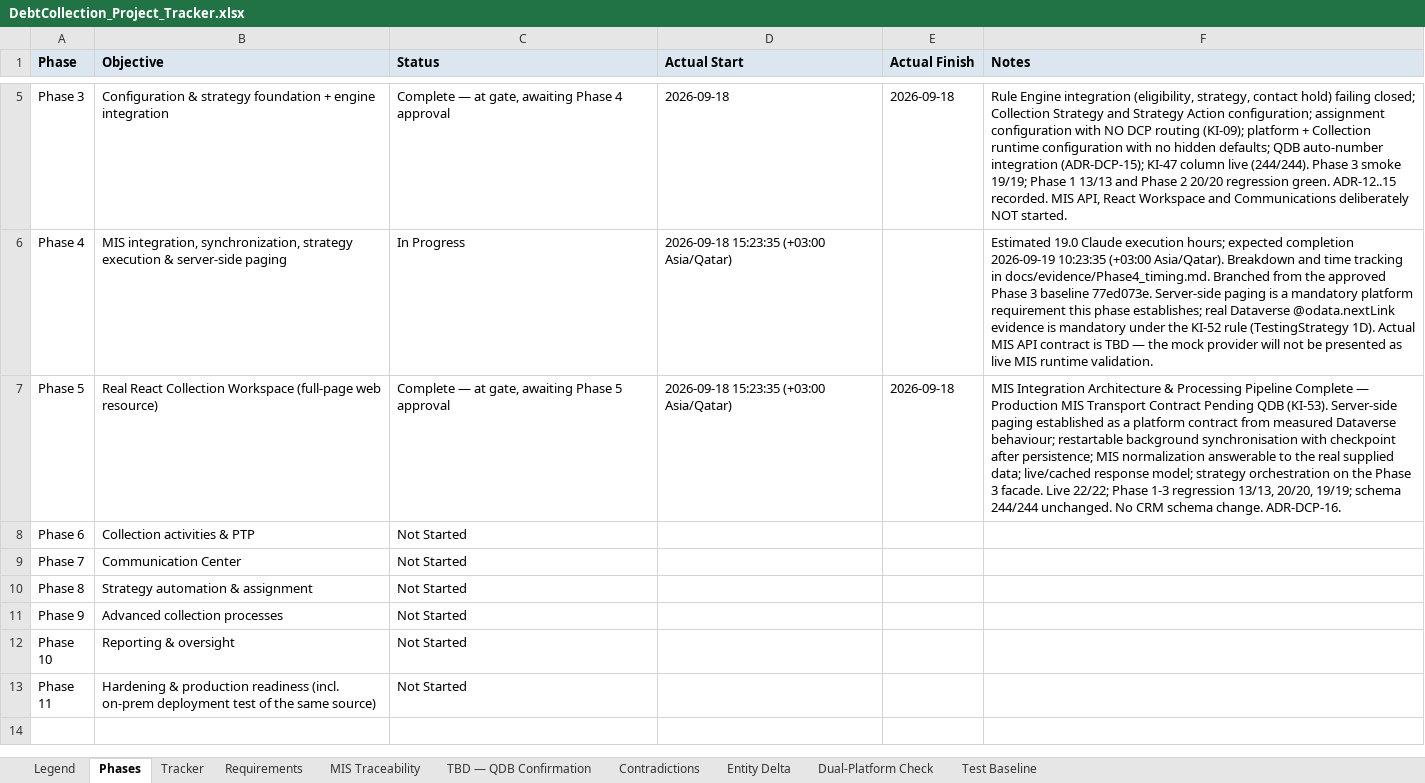
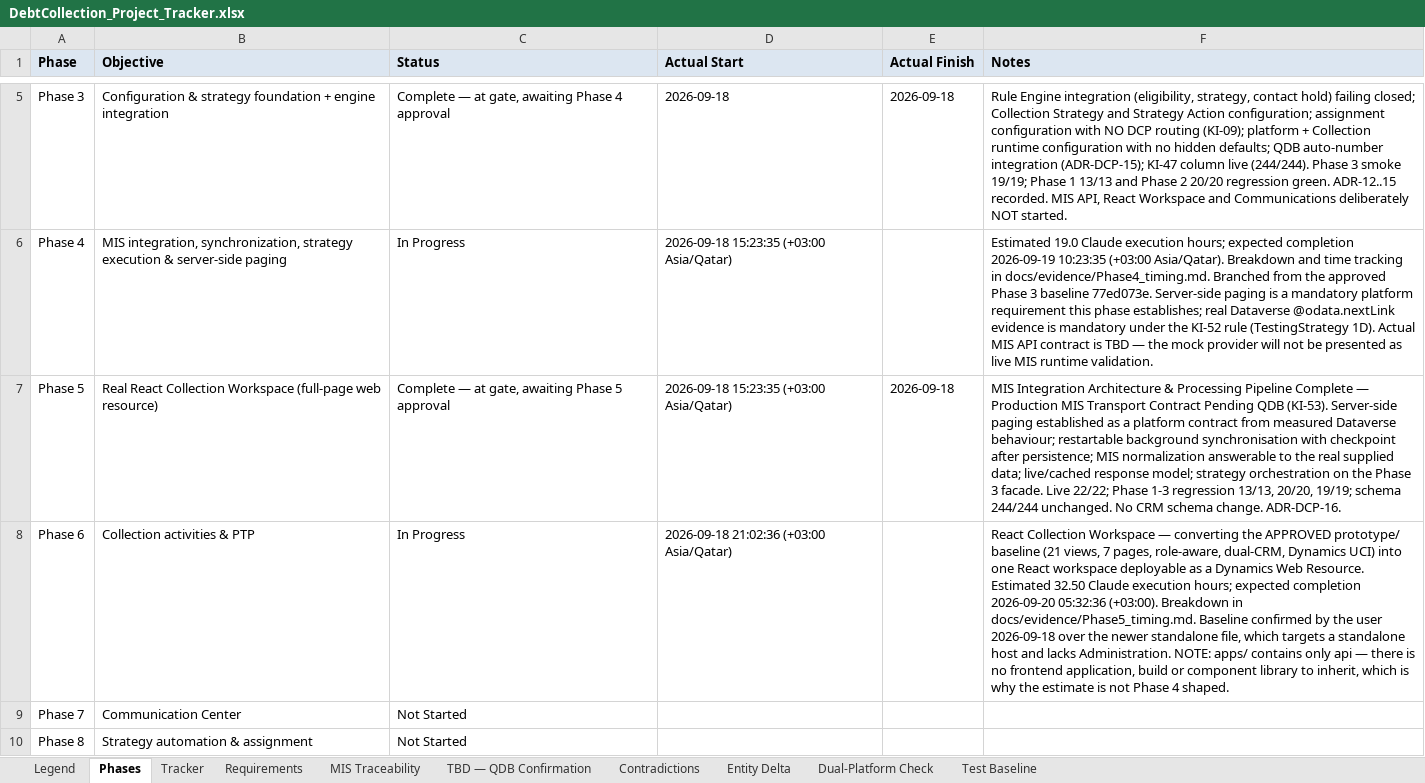
Before and after one commit to msalmansagar/AICompany, an Excel workbook: projects/debtcollection/DebtCollection_Project_Tracker.xlsx, sheet Phases, drawn as a sheet; only a part is shown, gaps mark what is left out; the shorter side is filled out with more unchanged rows; values as stored, in another font and other column widths than the file's, no borders; the diff names each change by its address in the sheet, - before the commit and + after, or states it on an @@ line.

```diff
--- a/projects/debtcollection/DebtCollection_Project_Tracker.xlsx (sheet Phases)
+++ b/projects/debtcollection/DebtCollection_Project_Tracker.xlsx (sheet Phases)
-C8 (Status): Not Started
+C8 (Status): In Progress
-D8 (Actual Start): (empty)
+D8 (Actual Start): 2026-09-18 21:02:36 (+03:00 Asia/Qatar)
-F8 (Notes): (empty)
+F8 (Notes): React Collection Workspace — converting the APPROVED prototype/ baseline (21 views, 7 pages, role-aware, dual-CRM, Dynamics UCI) into one React workspace deployable as a Dynamics Web Resource. Estimated 32.50 Claude execution hours; expected completion 2026-09-20 05:32:36 (+03:00). Breakdown in docs/evidence/Phase5_timing.md. Baseline confirmed by the user 2026-09-18 over the newer standalone file, which targets a standalone host and lacks Administration. NOTE: apps/ contains only api — there is no frontend application, build or component library to inherit, which is why the estimate is not Phase 4 shaped.
```
Also changed, not shown: sheet Tracker, 2 other files.
